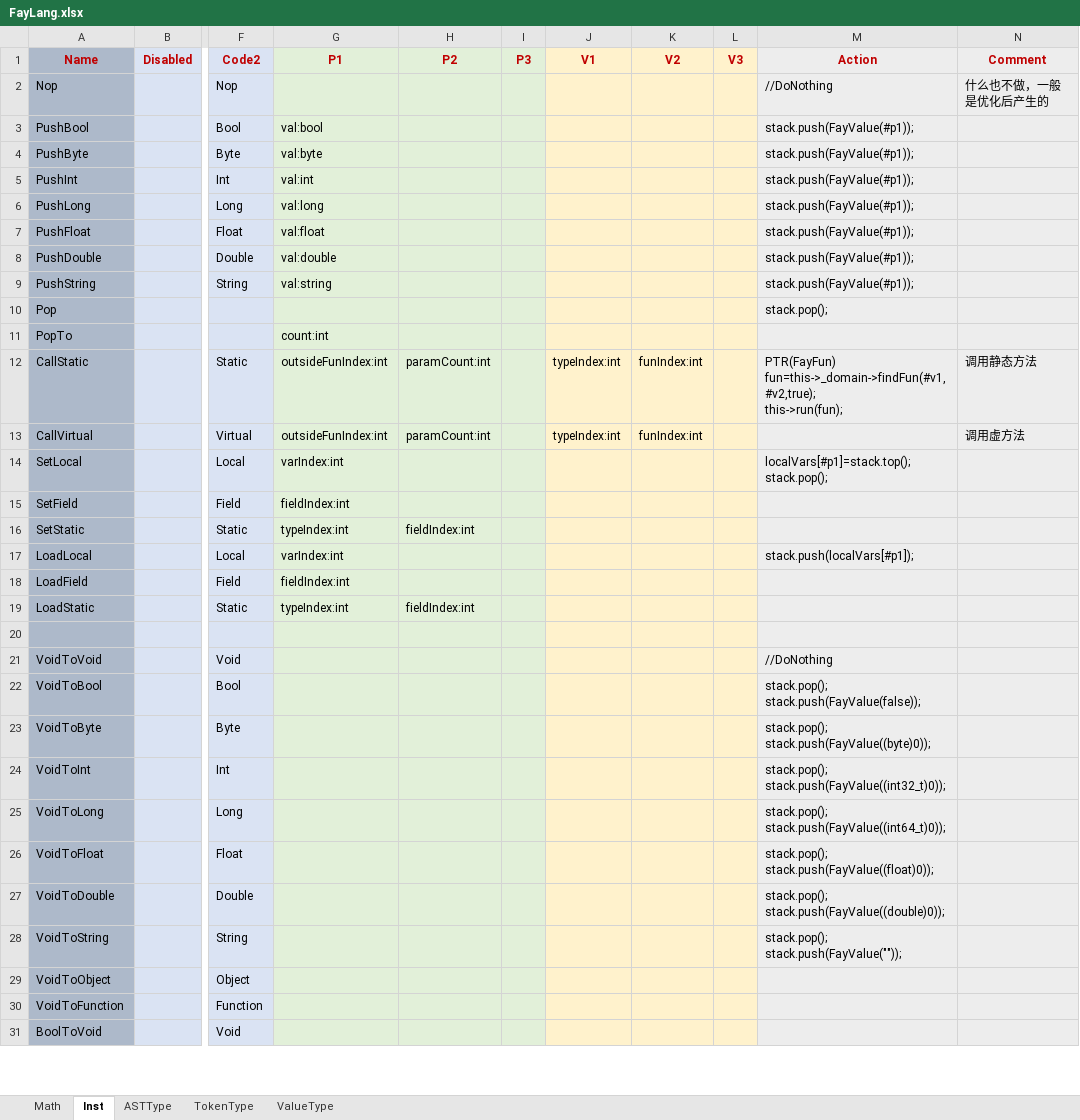
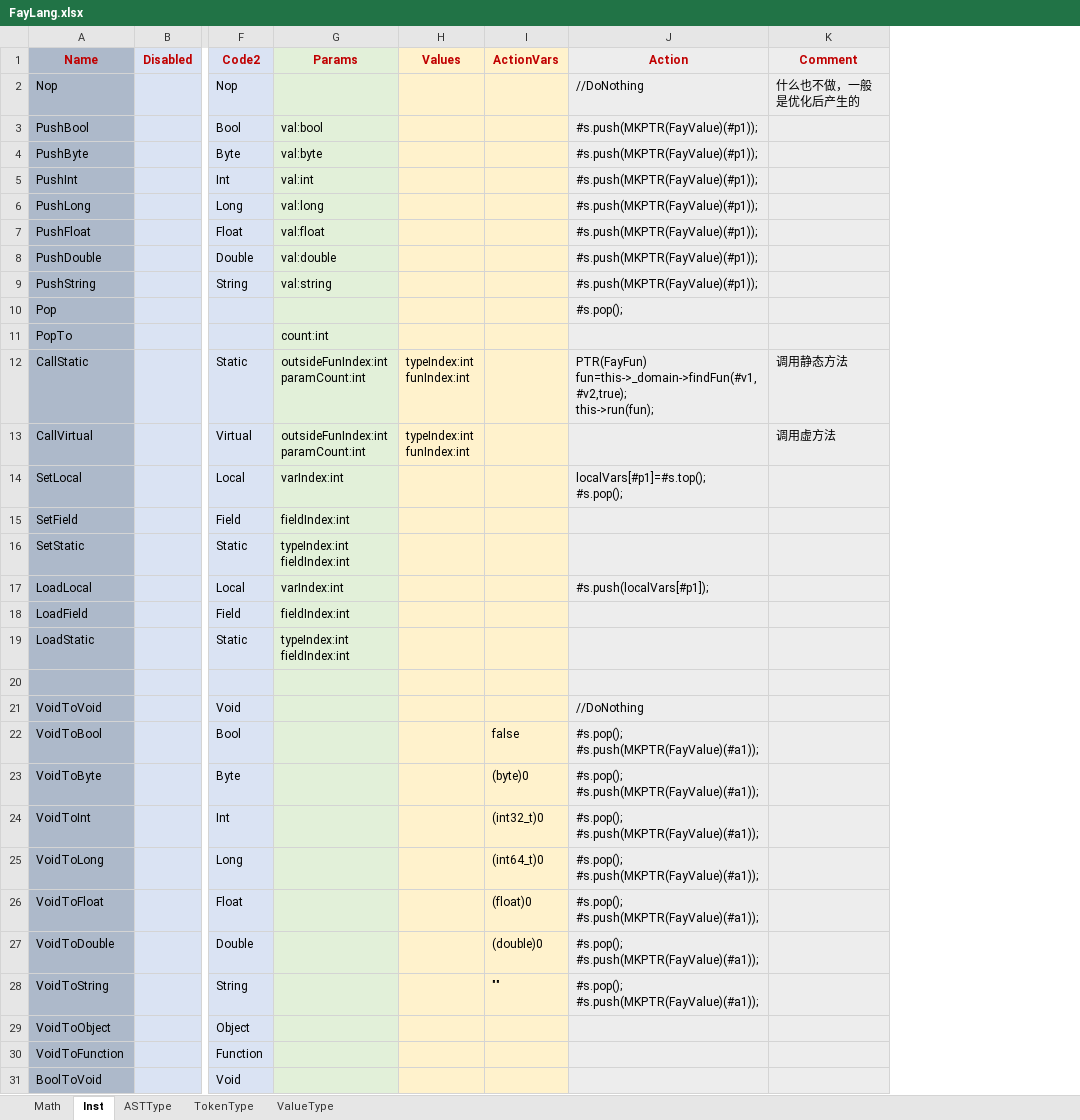
Before and after one commit to larlf/fay, an Excel workbook: doc/FayLang.xlsx, sheet Inst, drawn as a sheet; only a part is shown, gaps mark what is left out; values as stored, in another font and other column widths than the file's, no borders; removed rows and columns are numbered as before the commit, all else as after; ↵ is a line break in a cell; the diff covers the shown part only; the diff names each change by its address in the sheet, - before the commit and + after, or states it on an @@ line.

Commit message:
Change FayValue format

```diff
--- a/doc/FayLang.xlsx (sheet Inst)
+++ b/doc/FayLang.xlsx (sheet Inst)
-column H (P2), rows 12-19: paramCount:int | paramCount:int |  |  | fieldIndex:int |  |  | fieldIndex:int
-column I (P3), empty
-column J (V1), rows 12-13: typeIndex:int | typeIndex:int
-column K (V2), rows 12-13: funIndex:int | funIndex:int
-column L (V3), empty
+column H (Values), rows 12-13: typeIndex:int ↵ funIndex:int | typeIndex:int ↵ funIndex:int
+column I (ActionVars), rows 22-28: false | (byte)0 | (int32_t)0 | (int64_t)0 | (float)0 | (double)0 | ""
-G1: P1
+G1: Params
-J3:J9 (Action): stack.push(FayValue(#p1));
+J3:J9 (Action): #s.push(MKPTR(FayValue)(#p1));
-J10 (Action): stack.pop();
+J10 (Action): #s.pop();
-G12:G13 (Params): outsideFunIndex:int
+G12:G13 (Params): outsideFunIndex:int ↵ paramCount:int
-J14 (Action): localVars[#p1]=stack.top(); ↵ stack.pop();
+J14 (Action): localVars[#p1]=#s.top(); ↵ #s.pop();
-G16 (Params): typeIndex:int
+G16 (Params): typeIndex:int ↵ fieldIndex:int
-J17 (Action): stack.push(localVars[#p1]);
+J17 (Action): #s.push(localVars[#p1]);
-G19 (Params): typeIndex:int
+G19 (Params): typeIndex:int ↵ fieldIndex:int
-J22 (Action): stack.pop(); ↵ stack.push(FayValue(false));
+J22 (Action): #s.pop(); ↵ #s.push(MKPTR(FayValue)(#a1));
-J23 (Action): stack.pop(); ↵ stack.push(FayValue((byte)0));
+J23 (Action): #s.pop(); ↵ #s.push(MKPTR(FayValue)(#a1));
-J24 (Action): stack.pop(); ↵ stack.push(FayValue((int32_t)0));
+J24 (Action): #s.pop(); ↵ #s.push(MKPTR(FayValue)(#a1));
-J25 (Action): stack.pop(); ↵ stack.push(FayValue((int64_t)0));
+J25 (Action): #s.pop(); ↵ #s.push(MKPTR(FayValue)(#a1));
-J26 (Action): stack.pop(); ↵ stack.push(FayValue((float)0));
+J26 (Action): #s.pop(); ↵ #s.push(MKPTR(FayValue)(#a1));
-J27 (Action): stack.pop(); ↵ stack.push(FayValue((double)0));
+J27 (Action): #s.pop(); ↵ #s.push(MKPTR(FayValue)(#a1));
-J28 (Action): stack.pop(); ↵ stack.push(FayValue(""));
+J28 (Action): #s.pop(); ↵ #s.push(MKPTR(FayValue)(#a1));
```
Also changed, not shown: 26 edited cells elsewhere in this sheet, 13 other files.
